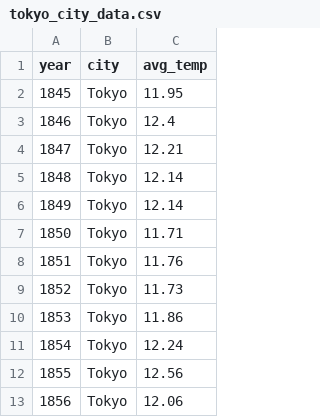
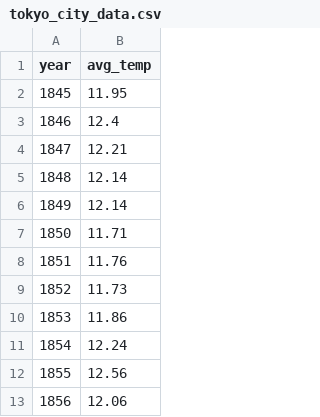
Before and after one commit to naga-socks/Udacity_Data_Analysis, a CSV file: Project 1_Explore Weather Trends/tokyo_city_data.csv, drawn as a sheet; only a part is shown; the diff names each change by its address in the sheet, - before the commit and + after, or states it on an @@ line.

Commit message:
project revisions to meet rubric requirements

```diff
--- a/Project 1_Explore Weather Trends/tokyo_city_data.csv
+++ b/Project 1_Explore Weather Trends/tokyo_city_data.csv
-column B (city), rows 2-13: all Tokyo
```
Also changed, not shown: 6 other files.
